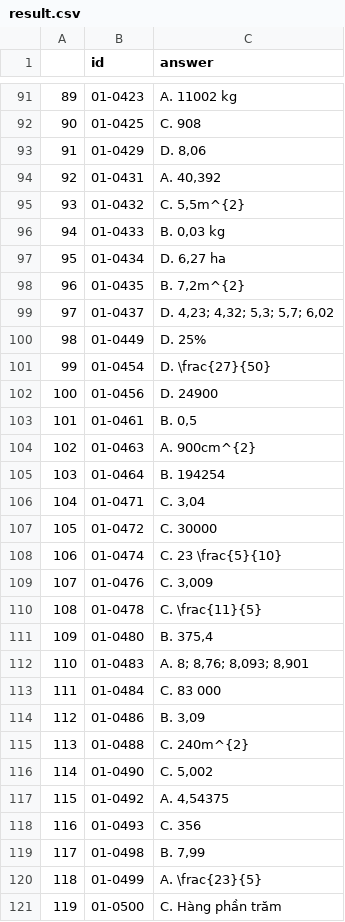
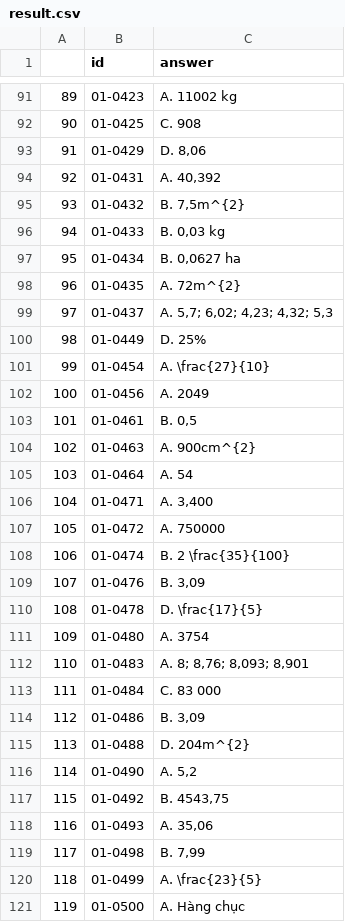
Before and after one commit to hotamago/Zalo-ZAIC-2023, a CSV file: result/result.csv, drawn as a sheet; only a part is shown, gaps mark what is left out; the diff covers the shown part only.

```diff
--- a/result/result.csv
+++ b/result/result.csv
@@ -94,19 +94,19 @@
 92,01-0431,"A. 40,392"
-93,01-0432,"C. 5,5m^{2}"
+93,01-0432,"B. 7,5m^{2}"
 94,01-0433,"B. 0,03 kg"
-95,01-0434,"D. 6,27 ha"
-96,01-0435,"B. 7,2m^{2}"
-97,01-0437,"D. 4,23; 4,32; 5,3; 5,7; 6,02"
+95,01-0434,"B. 0,0627 ha"
+96,01-0435,A. 72m^{2}
+97,01-0437,"A. 5,7; 6,02; 4,23; 4,32; 5,3"
 98,01-0449,D. 25%
-99,01-0454,D. \frac{27}{50}
-100,01-0456,D. 24900
+99,01-0454,A. \frac{27}{10}
+100,01-0456,A. 2049
 101,01-0461,"B. 0,5"
 102,01-0463,A. 900cm^{2}
-103,01-0464,B. 194254
-104,01-0471,"C. 3,04"
-105,01-0472,C. 30000
-106,01-0474,C. 23 \frac{5}{10}
-107,01-0476,"C. 3,009"
-108,01-0478,C. \frac{11}{5}
-109,01-0480,"B. 375,4"
+103,01-0464,A. 54
+104,01-0471,"A. 3,400"
+105,01-0472,A. 750000
+106,01-0474,B. 2 \frac{35}{100}
+107,01-0476,"B. 3,09"
+108,01-0478,D. \frac{17}{5}
+109,01-0480,A. 3754
 110,01-0483,"A. 8; 8,76; 8,093; 8,901"
@@ -114,8 +114,8 @@
 112,01-0486,"B. 3,09"
-113,01-0488,C. 240m^{2}
-114,01-0490,"C. 5,002"
-115,01-0492,"A. 4,54375"
-116,01-0493,C. 356
+113,01-0488,D. 204m^{2}
+114,01-0490,"A. 5,2"
+115,01-0492,"B. 4543,75"
+116,01-0493,"A. 35,06"
 117,01-0498,"B. 7,99"
 118,01-0499,A. \frac{23}{5}
-119,01-0500,C. Hàng phần trăm
+119,01-0500,A. Hàng chục
```
Also changed, not shown: 80 edited cells elsewhere in this file, 4 other files.
